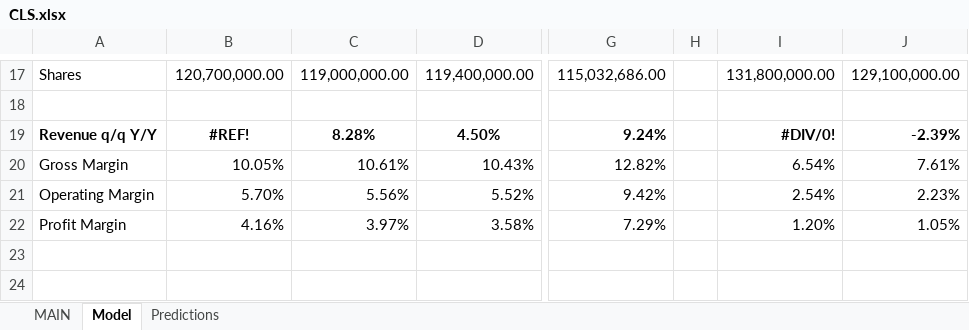
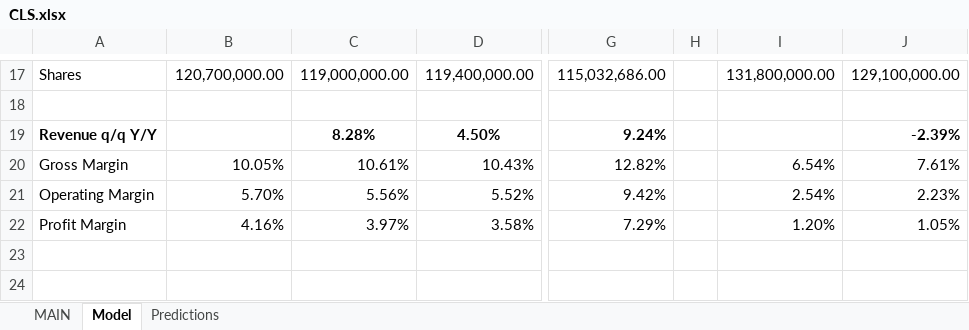
Before and after one commit to alopezmoreira1989/Stock-Fundamental-Analysis, an Excel workbook: CLS.xlsx, sheet Model, drawn as a sheet; only a part is shown, gaps mark what is left out; values as stored, in another font and other column widths than the file's, no borders; charts and pictures not drawn; the diff names each change by its address in the sheet, - before the commit and + after, or states it on an @@ line.

```diff
--- a/CLS.xlsx (sheet Model)
+++ b/CLS.xlsx (sheet Model)
-B19: #REF!
+B19: (empty)
-I19: #DIV/0!
+I19: (empty)
```
Also changed, not shown: sheet Predictions.
